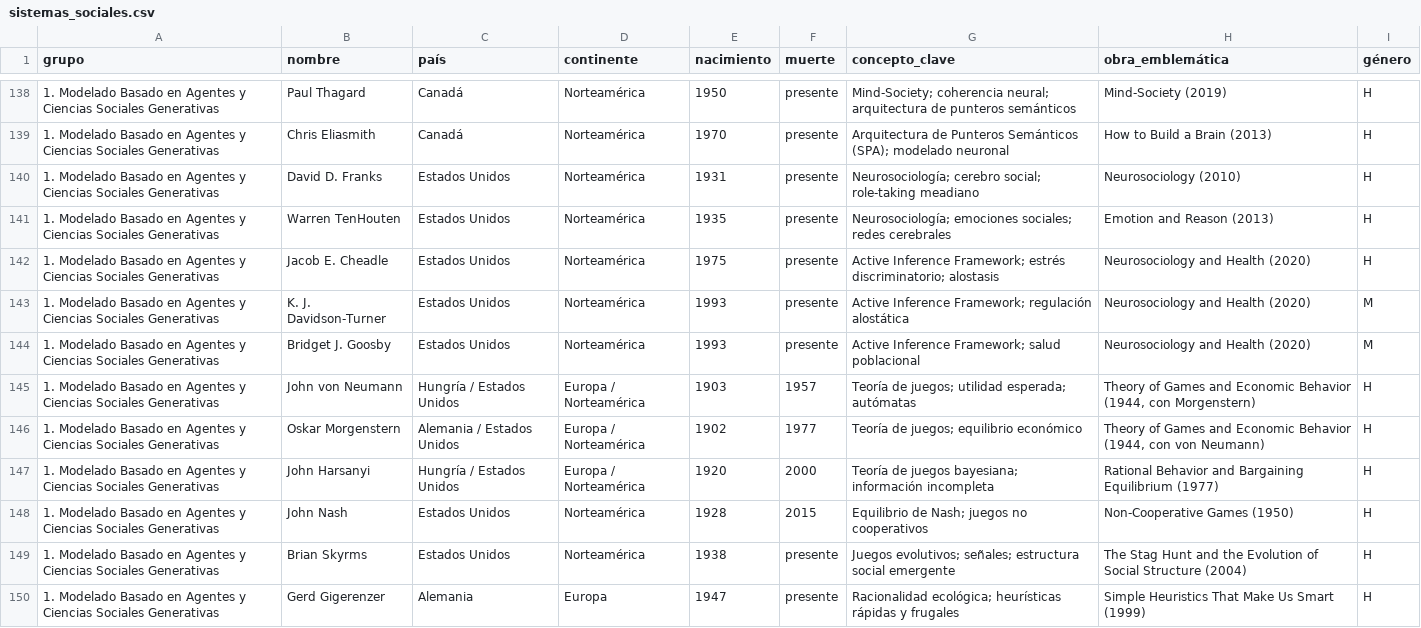
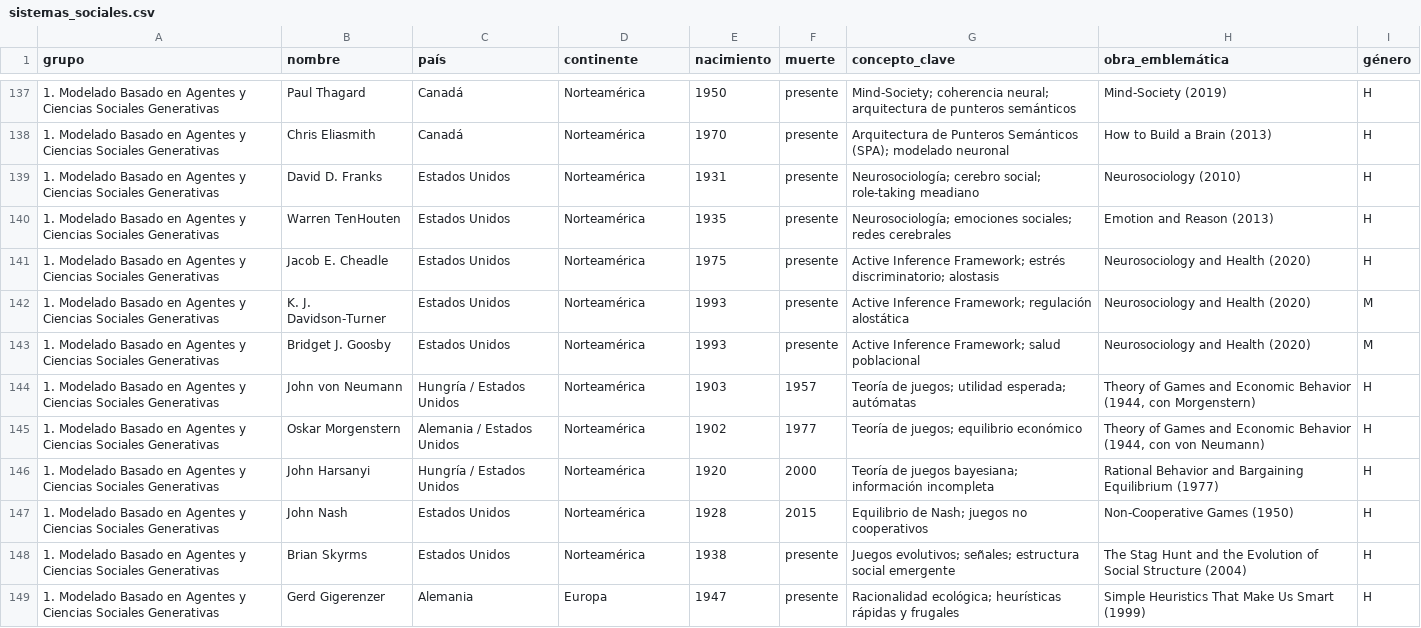
Before and after one commit to diegopaucarv/autores, a CSV file: data/sistemas_sociales.csv, drawn as a sheet; only a part is shown, gaps mark what is left out; addresses are those after the commit; the diff covers the shown part only; the diff names each change by its address in the sheet, - before the commit and + after, or states it on an @@ line.

```diff
--- a/data/sistemas_sociales.csv
+++ b/data/sistemas_sociales.csv
-D144:D146 (continente): Europa / Norteamérica
+D144:D146 (continente): Norteamérica
```
Also changed, not shown: 1 removed row and 25 edited cells elsewhere in this file.
